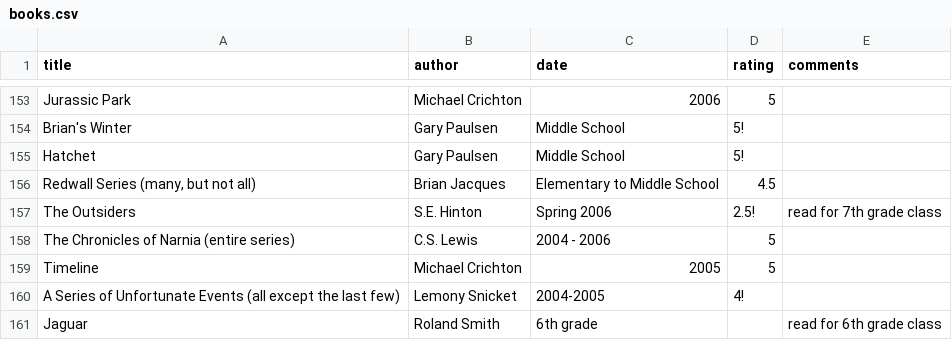
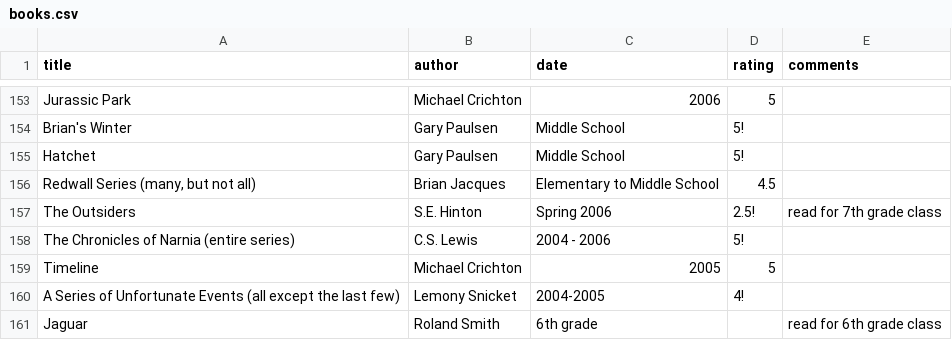
Before and after one commit to JeffSolo/jeffsolo.github.com, a CSV file: _data/books.csv, drawn as a sheet; only a part is shown, gaps mark what is left out.

Commit message:
fix books

```diff
--- a/_data/books.csv
+++ b/_data/books.csv
@@ -157,3 +157,3 @@ Hatchet,Gary Paulsen,Middle School,5!,
 The Outsiders,S.E. Hinton,Spring 2006,2.5!,read for 7th grade class
-The Chronicles of Narnia (entire series),C.S. Lewis,2004 - 2006,5,
+The Chronicles of Narnia (entire series),C.S. Lewis,2004 - 2006,5!,
 Timeline,Michael Crichton,2005,5,
```
Also changed, not shown: 1 other file.
